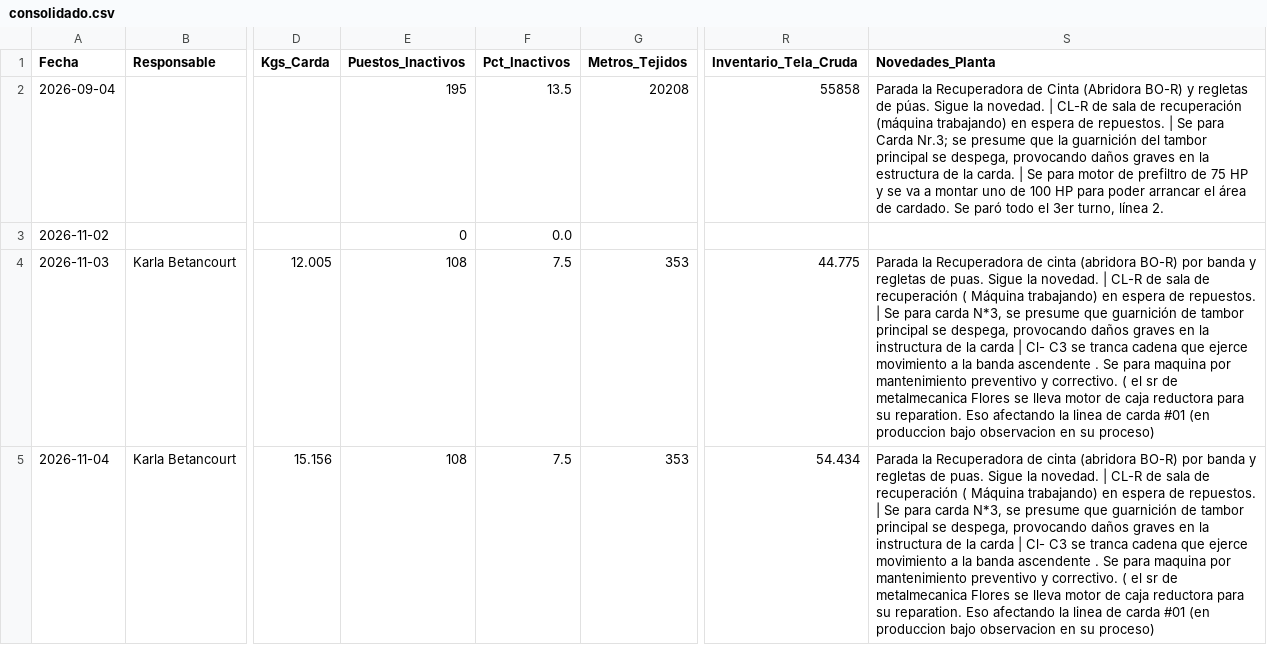
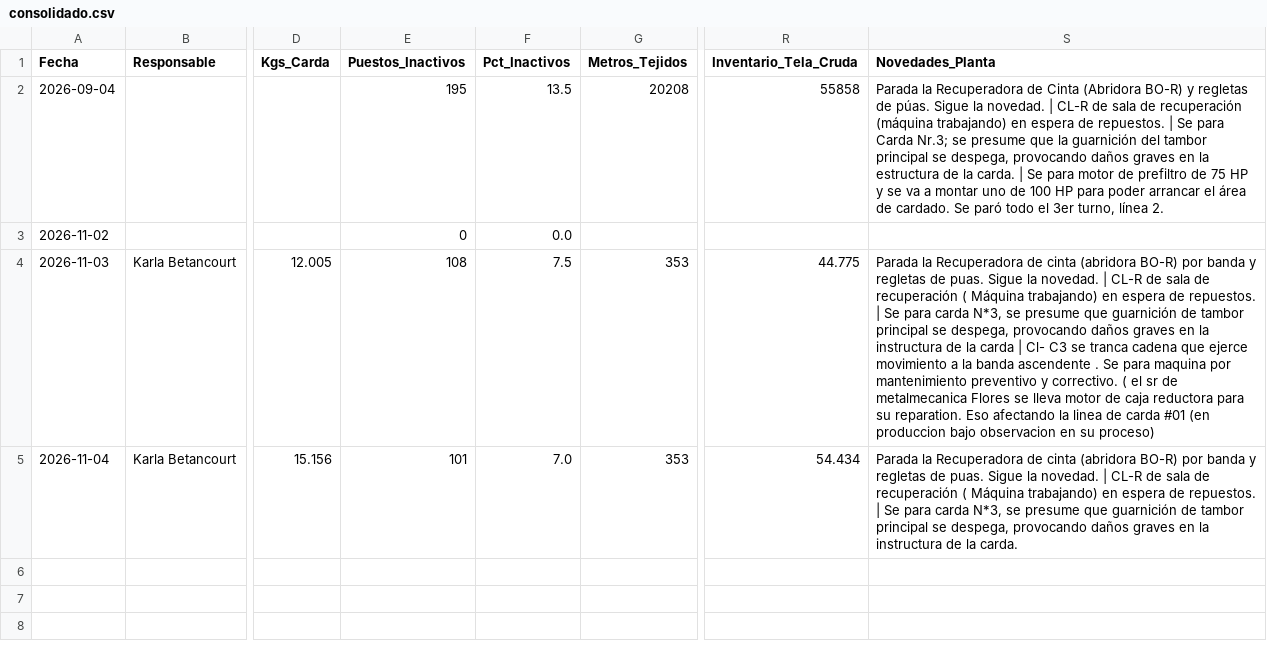
Before and after one commit to fherross3-ops/JTX-Reporte, a CSV file: reportes/consolidado.csv, drawn as a sheet; only a part is shown, gaps mark what is left out; the diff names each change by its address in the sheet, - before the commit and + after, or states it on an @@ line.

Commit message:
Consolidado actualizado (2026-11-04)

```diff
--- a/reportes/consolidado.csv
+++ b/reportes/consolidado.csv
-E5 (Puestos_Inactivos): 108
+E5 (Puestos_Inactivos): 101
-F5 (Pct_Inactivos): 7.5
+F5 (Pct_Inactivos): 7.0
-S5 (Novedades_Planta): …de la carda | Cl- C3 se tranca cadena que ejerce movimiento a la banda ascendente . Se para maquina por mantenimiento preventivo y correctivo. ( el sr de metalmecanica Flores se lleva motor de caja reductora para su reparation. Eso afectando la linea de carda #01 (en produccion bajo observacion en su proceso)
+S5 (Novedades_Planta): …de la carda.
```
